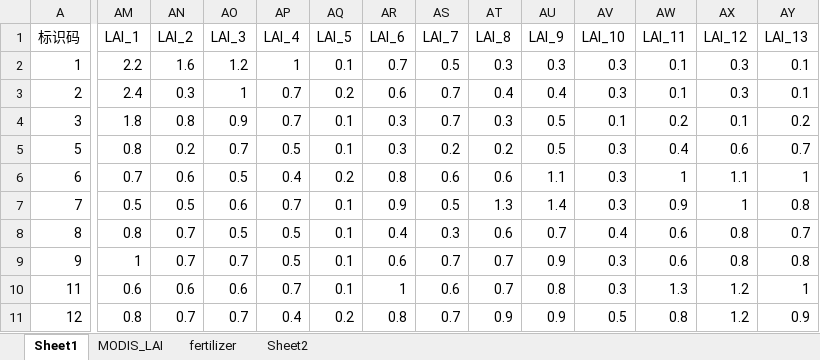
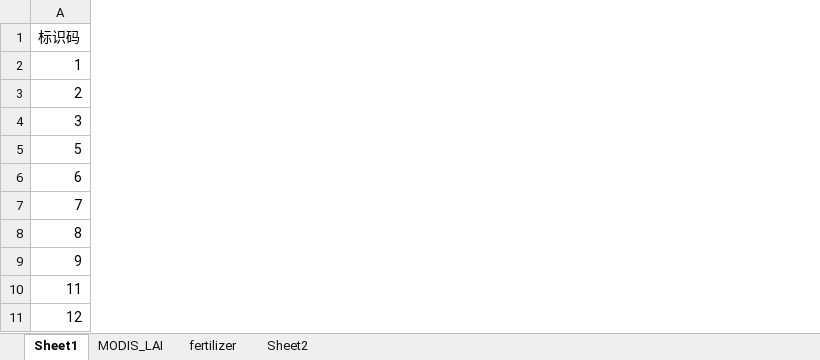
Before and after one commit to Yangclock/WOFOST_AP, an Excel workbook: workspace/sample_point.xlsx, sheet Sheet1, drawn as a sheet; only a part is shown, gaps mark what is left out; values as stored, in another font and other column widths than the file's, no borders; conditional formats not drawn; removed rows and columns are numbered as before the commit, all else as after; the diff covers the shown part only; the diff names each change by its address in the sheet, - before the commit and + after, or states it on an @@ line.

```diff
--- a/workspace/sample_point.xlsx (sheet Sheet1)
+++ b/workspace/sample_point.xlsx (sheet Sheet1)
-column AM (LAI_1), rows 2-11: 2.2 | 2.4 | 1.8 | 0.8 | 0.7 | 0.5 | 0.8 | 1 | 0.6 | 0.8
-column AN (LAI_2), rows 2-11: 1.6 | 0.3 | 0.8 | 0.2 | 0.6 | 0.5 | 0.7 | 0.7 | 0.6 | 0.7
-column AO (LAI_3), rows 2-11: 1.2 | 1 | 0.9 | 0.7 | 0.5 | 0.6 | 0.5 | 0.7 | 0.6 | 0.7
-column AP (LAI_4), rows 2-11: 1 | 0.7 | 0.7 | 0.5 | 0.4 | 0.7 | 0.5 | 0.5 | 0.7 | 0.4
-column AQ (LAI_5), rows 2-11: 0.1 | 0.2 | 0.1 | 0.1 | 0.2 | 0.1 | 0.1 | 0.1 | 0.1 | 0.2
-column AR (LAI_6), rows 2-11: 0.7 | 0.6 | 0.3 | 0.3 | 0.8 | 0.9 | 0.4 | 0.6 | 1 | 0.8
-column AS (LAI_7), rows 2-11: 0.5 | 0.7 | 0.7 | 0.2 | 0.6 | 0.5 | 0.3 | 0.7 | 0.6 | 0.7
-column AT (LAI_8), rows 2-11: 0.3 | 0.4 | 0.3 | 0.2 | 0.6 | 1.3 | 0.6 | 0.7 | 0.7 | 0.9
-column AU (LAI_9), rows 2-11: 0.3 | 0.4 | 0.5 | 0.5 | 1.1 | 1.4 | 0.7 | 0.9 | 0.8 | 0.9
-column AV (LAI_10), rows 2-11: 0.3 | 0.3 | 0.1 | 0.3 | 0.3 | 0.3 | 0.4 | 0.3 | 0.3 | 0.5
-column AW (LAI_11), rows 2-11: 0.1 | 0.1 | 0.2 | 0.4 | 1 | 0.9 | 0.6 | 0.6 | 1.3 | 0.8
-column AX (LAI_12), rows 2-11: 0.3 | 0.3 | 0.1 | 0.6 | 1.1 | 1 | 0.8 | 0.8 | 1.2 | 1.2
-column AY (LAI_13), rows 2-11: 0.1 | 0.1 | 0.2 | 0.7 | 1 | 0.8 | 0.7 | 0.8 | 1 | 0.9
```
Also changed, not shown: 24 added columns and 48 removed columns elsewhere in this sheet, sheet Sheet2, simlab_sensitivity_analysis/sensitive_parameters.xlsx, 10 other files.
